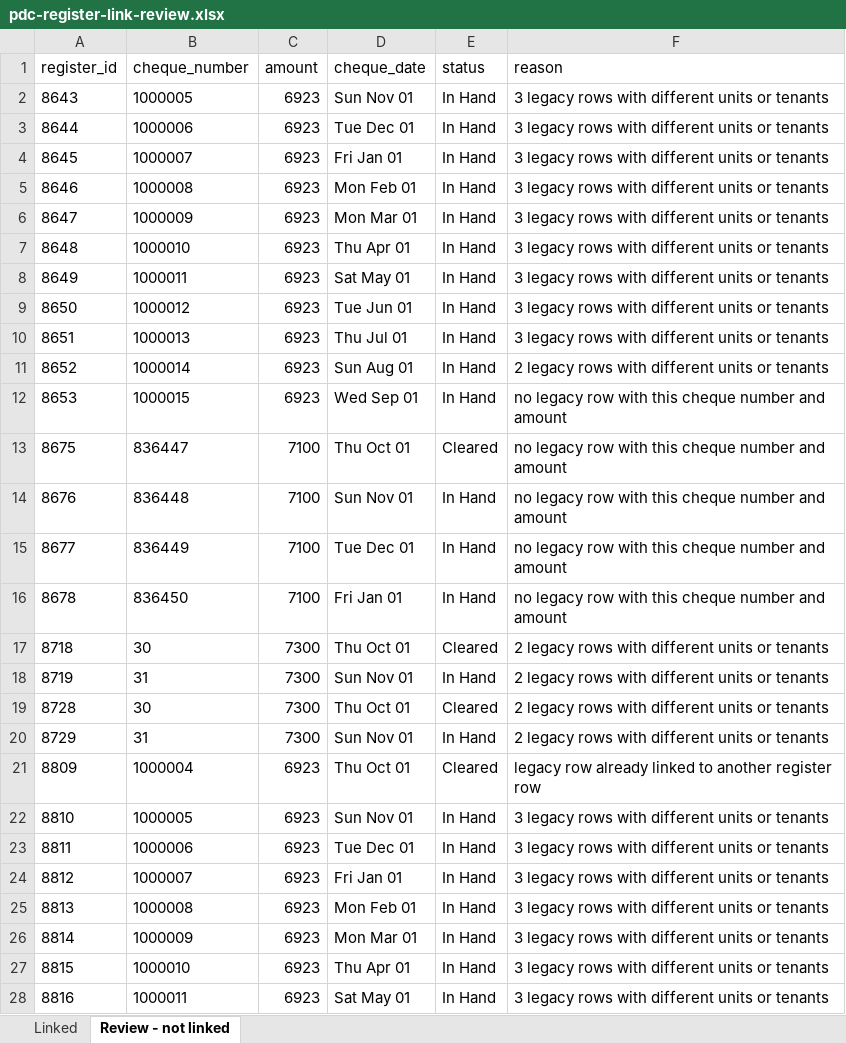
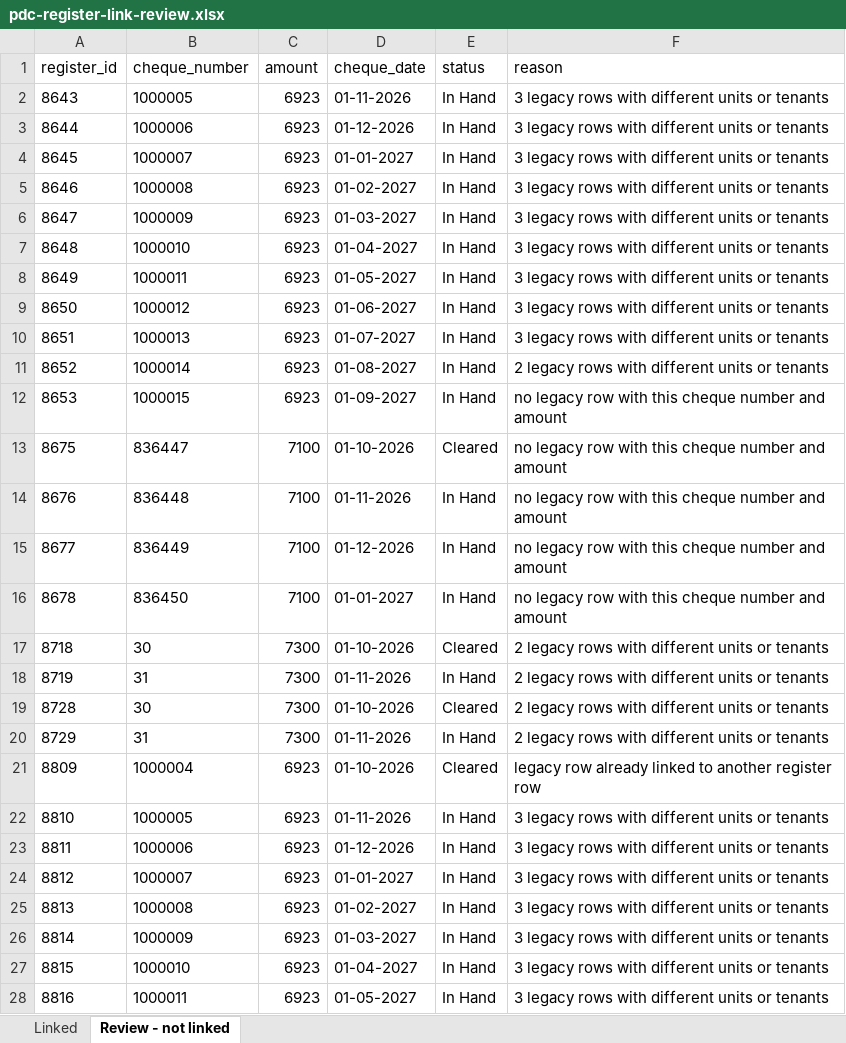
Before and after one commit to msaxena1212/one-platform-many-smiles, an Excel workbook: scripts/finance/pdc-register-link-review.xlsx, sheet Review - not linked, drawn as a sheet; only a part is shown; values as stored, in another font and other column widths than the file's, no borders; the diff covers the shown part only; the diff names each change by its address in the sheet, - before the commit and + after, or states it on an @@ line.

```diff
--- a/scripts/finance/pdc-register-link-review.xlsx (sheet Review - not linked)
+++ b/scripts/finance/pdc-register-link-review.xlsx (sheet Review - not linked)
-D2 (cheque_date): Sun Nov 01
+D2 (cheque_date): 01-11-2026
-D3 (cheque_date): Tue Dec 01
+D3 (cheque_date): 01-12-2026
-D4 (cheque_date): Fri Jan 01
+D4 (cheque_date): 01-01-2027
-D5 (cheque_date): Mon Feb 01
+D5 (cheque_date): 01-02-2027
-D6 (cheque_date): Mon Mar 01
+D6 (cheque_date): 01-03-2027
-D7 (cheque_date): Thu Apr 01
+D7 (cheque_date): 01-04-2027
-D8 (cheque_date): Sat May 01
+D8 (cheque_date): 01-05-2027
-D9 (cheque_date): Tue Jun 01
+D9 (cheque_date): 01-06-2027
-D10 (cheque_date): Thu Jul 01
+D10 (cheque_date): 01-07-2027
-D11 (cheque_date): Sun Aug 01
+D11 (cheque_date): 01-08-2027
-D12 (cheque_date): Wed Sep 01
+D12 (cheque_date): 01-09-2027
-D13 (cheque_date): Thu Oct 01
+D13 (cheque_date): 01-10-2026
-D14 (cheque_date): Sun Nov 01
+D14 (cheque_date): 01-11-2026
-D15 (cheque_date): Tue Dec 01
+D15 (cheque_date): 01-12-2026
-D16 (cheque_date): Fri Jan 01
+D16 (cheque_date): 01-01-2027
-D17 (cheque_date): Thu Oct 01
+D17 (cheque_date): 01-10-2026
-D18 (cheque_date): Sun Nov 01
+D18 (cheque_date): 01-11-2026
-D19 (cheque_date): Thu Oct 01
+D19 (cheque_date): 01-10-2026
-D20 (cheque_date): Sun Nov 01
+D20 (cheque_date): 01-11-2026
-D21 (cheque_date): Thu Oct 01
+D21 (cheque_date): 01-10-2026
-D22 (cheque_date): Sun Nov 01
+D22 (cheque_date): 01-11-2026
-D23 (cheque_date): Tue Dec 01
+D23 (cheque_date): 01-12-2026
-D24 (cheque_date): Fri Jan 01
+D24 (cheque_date): 01-01-2027
-D25 (cheque_date): Mon Feb 01
+D25 (cheque_date): 01-02-2027
-D26 (cheque_date): Mon Mar 01
+D26 (cheque_date): 01-03-2027
-D27 (cheque_date): Thu Apr 01
+D27 (cheque_date): 01-04-2027
-D28 (cheque_date): Sat May 01
+D28 (cheque_date): 01-05-2027
```
Also changed, not shown: 107 edited cells elsewhere in this sheet, sheet Linked, 3 other files.
